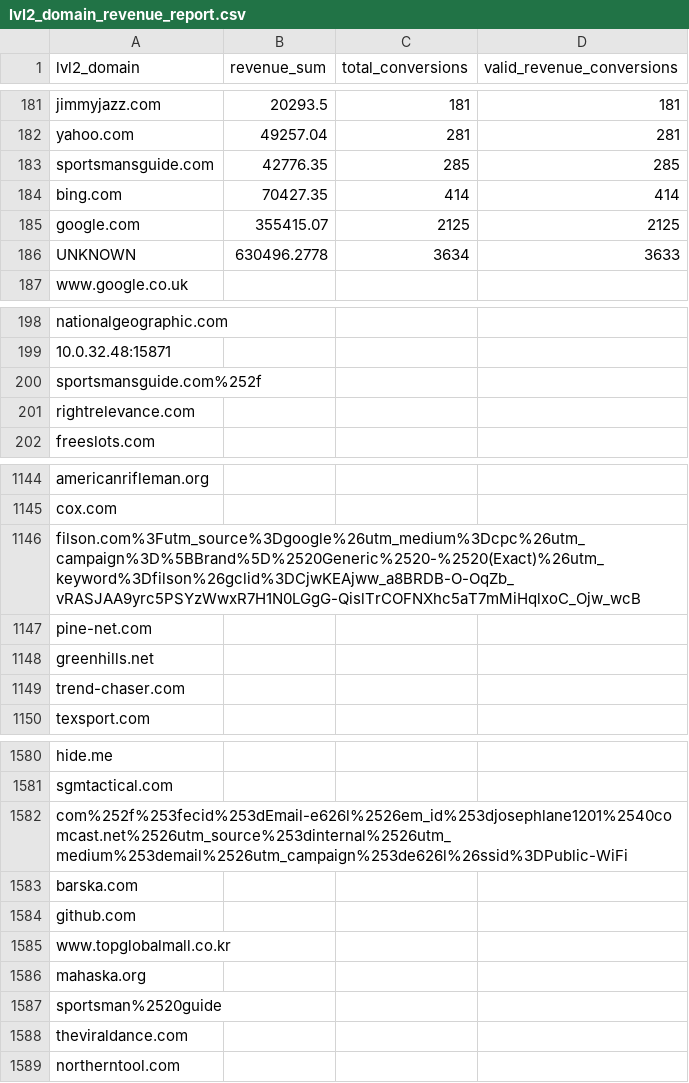
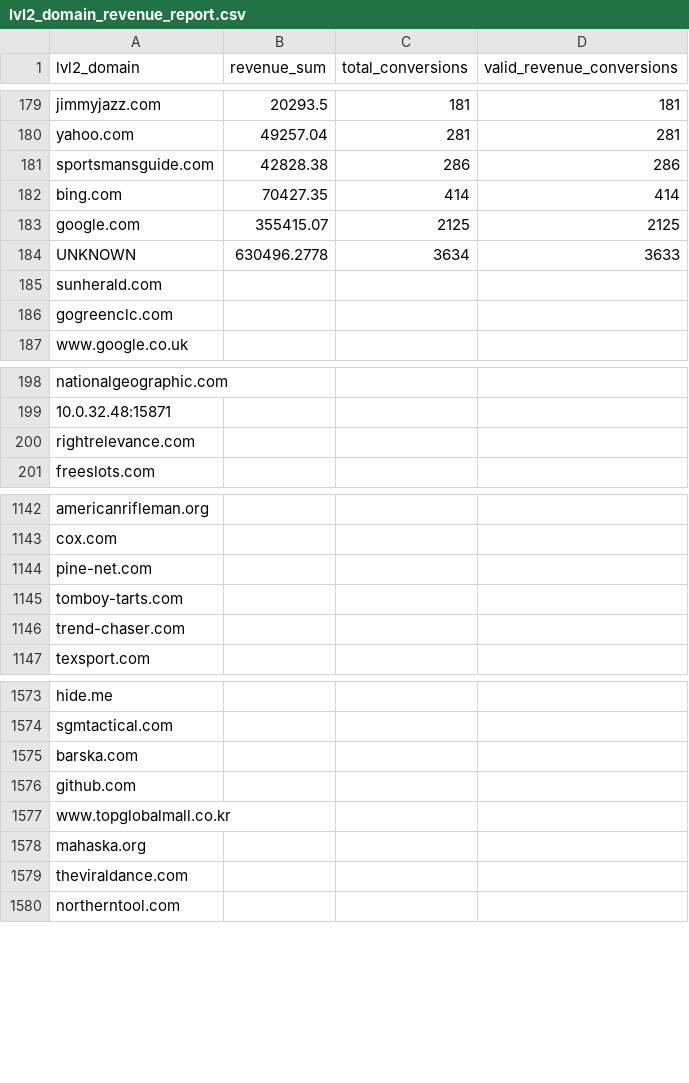
Before and after one commit to curiousbadger/data_engineer_project, a CSV file: lvl2_domain_revenue_report.csv, drawn as a sheet; only a part is shown, gaps mark what is left out; the diff covers the shown part only.

Commit message:
Better lvl2_domain parsing

```diff
--- a/lvl2_domain_revenue_report.csv
+++ b/lvl2_domain_revenue_report.csv
@@ -182,3 +180,3 @@
 "yahoo.com","49257.04","281","281"
-"sportsmansguide.com","42776.35","285","285"
+"sportsmansguide.com","42828.38","286","286"
 "bing.com","70427.35","414","414"
@@ -186,2 +184,4 @@
 "UNKNOWN","630496.2778","3634","3633"
+"sunherald.com",,,
+"gogreenclc.com",,,
 "www.google.co.uk",,,
@@ -199,3 +199,2 @@
 "10.0.32.48:15871",,,
-"sportsmansguide.com%252f",,,
 "rightrelevance.com",,,
@@ -1145,5 +1143,4 @@
 "cox.com",,,
-"filson.com%3Futm_source%3Dgoogle%26utm_medium%3Dcpc%26utm_campaign%3D%5BBrand%5D%2520Generic%2520-%2520(Exact)%26utm_keyword%3Dfilson%26gclid%3DCjwKEAjww_a8BRDB-O-OqZb_vRASJAA9yrc5PSYzWwxR7H1N0LGgG-QislTrCOFNXhc5aT7mMiHqlxoC_Ojw_wcB",,,
 "pine-net.com",,,
-"greenhills.net",,,
+"tomboy-tarts.com",,,
 "trend-chaser.com",,,
@@ -1581,3 +1574,2 @@
 "sgmtactical.com",,,
-"com%252f%253fecid%253dEmail-e626l%2526em_id%253djosephlane1201%2540comcast.net%2526utm_source%253dinternal%2526utm_medium%253demail%2526utm_campaign%253de626l%26ssid%3DPublic-WiFi",,,
 "barska.com",,,
@@ -1586,3 +1578,2 @@
 "mahaska.org",,,
-"sportsman%2520guide",,,
 "theviraldance.com",,,
```
Also changed, not shown: 3 added rows, 12 removed rows, 119 moved rows and 6 edited cells elsewhere in this file, 1 other file.
